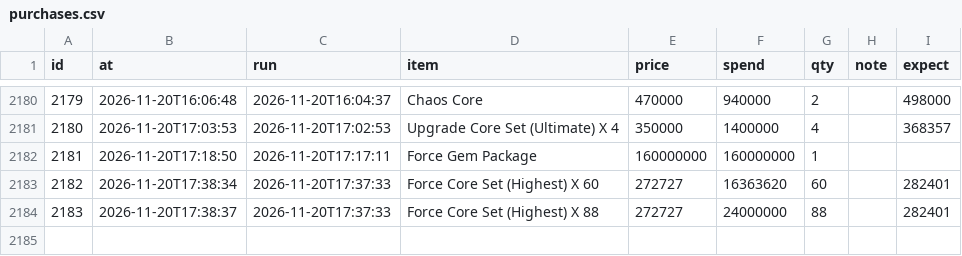
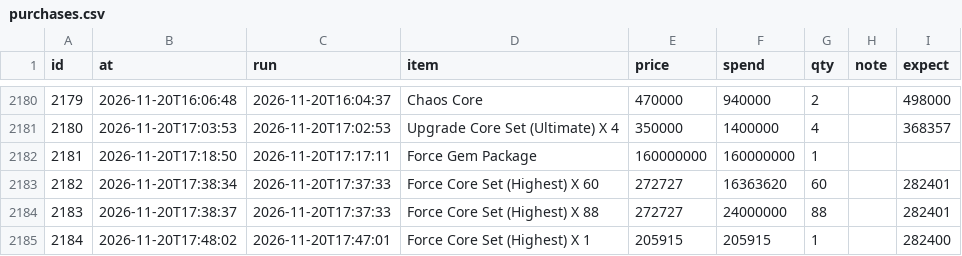
Before and after one commit to tl45663035/cabal_trade, a CSV file: profit_reports/cang/artifacts/purchases.csv, drawn as a sheet; only a part is shown, gaps mark what is left out; the diff names each change by its address in the sheet, - before the commit and + after, or states it on an @@ line.

Commit message:
profit report for cang at 17:52:01

```diff
--- a/profit_reports/cang/artifacts/purchases.csv
+++ b/profit_reports/cang/artifacts/purchases.csv
+row 2185: 2184 | 2026-11-20T17:48:02 | 2026-11-20T17:47:01 | Force Core Set (Highest) X 1 | 205915 | 205915 | 1 |  | 282400
```
Also changed, not shown: profit_reports/cang/artifacts/board.csv, profit_reports/cang/artifacts/networth_history.csv, 5 other files.
